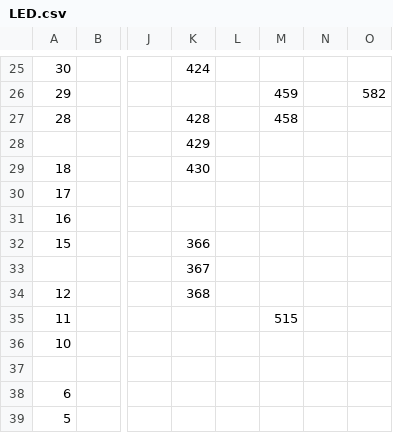
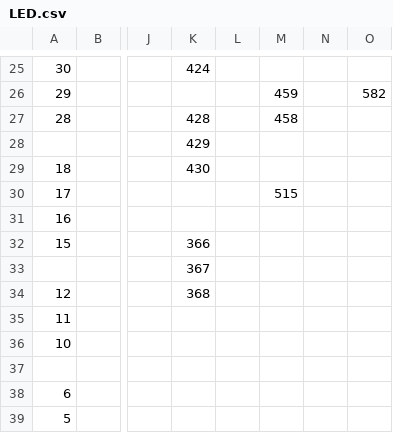
Before and after one commit to tennercheung/LEDMerchLookup, a CSV file: LED.csv, drawn as a sheet; only a part is shown, gaps mark what is left out; the diff names each change by its address in the sheet, - before the commit and + after, or states it on an @@ line.

```diff
--- a/LED.csv
+++ b/LED.csv
-M30: (empty)
+M30: 515
-M35: 515
+M35: (empty)
```
Also changed, not shown: sheet.csv.
